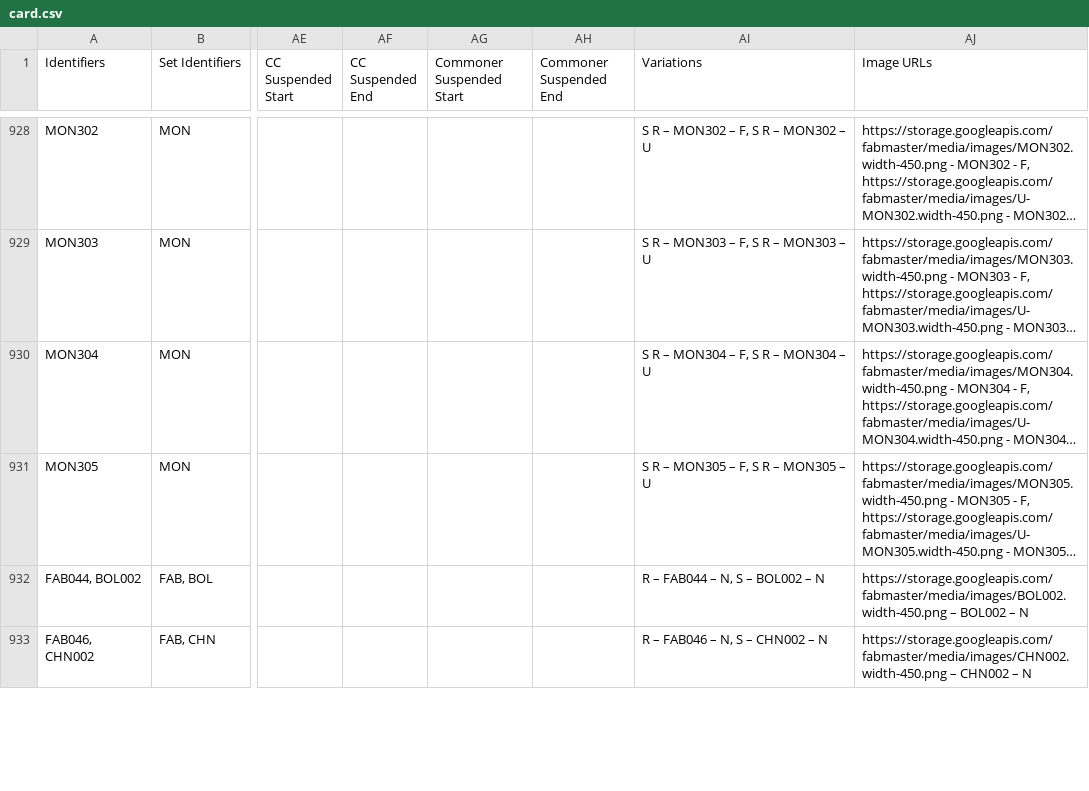
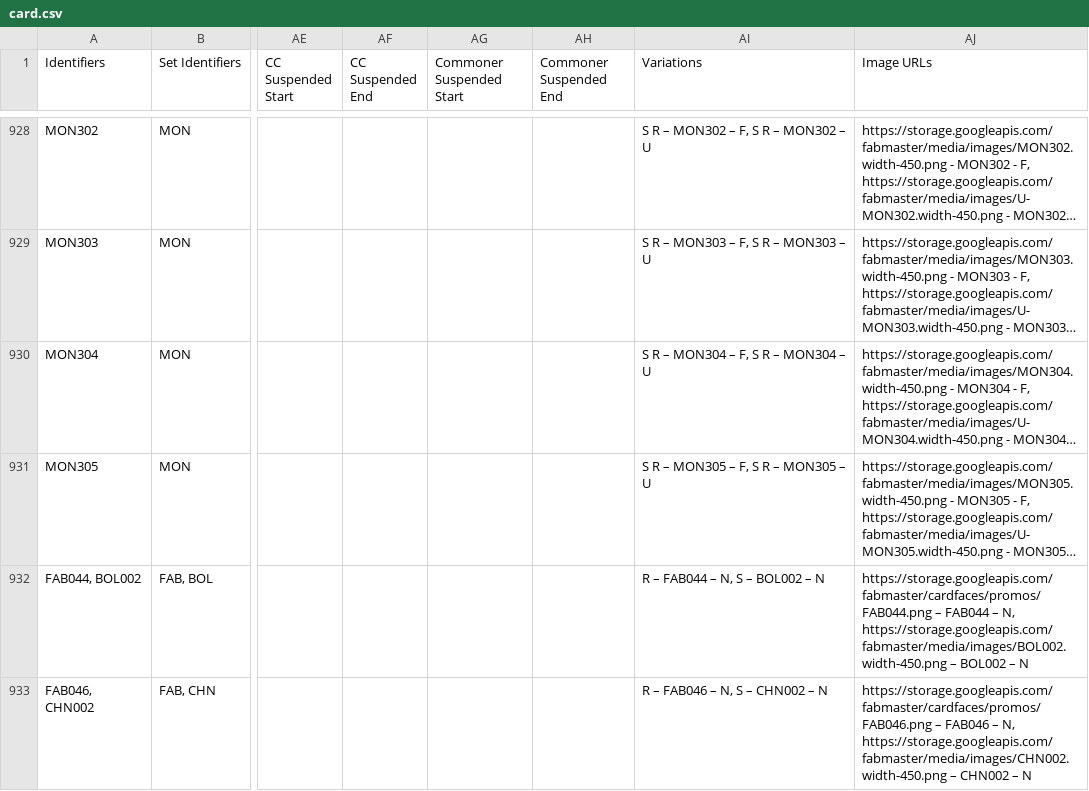
Before and after one commit to the-fab-cube/flesh-and-blood-cards, a CSV file: csvs/card.csv, drawn as a sheet; only a part is shown, gaps mark what is left out; long unchanged cells end in …; the diff covers the shown part only; the diff names each change by its address in the sheet, - before the commit and + after, or states it on an @@ line.

Commit message:
Update some missing images

```diff
--- a/csvs/card.csv
+++ b/csvs/card.csv
-AJ932 (Image URLs): https://storage.googleapis.com/fabmaster/media/images/BOL002.width-450.png –…
+AJ932 (Image URLs): https://storage.googleapis.com/fabmaster/cardfaces/promos/FAB044.png – FAB044 – N, https://storage.googleapis.com/fabmaster/media/images/BOL002.width-450.png –…
-AJ933 (Image URLs): https://storage.googleapis.com/fabmaster/media/images/CHN002.width-450.png –…
+AJ933 (Image URLs): https://storage.googleapis.com/fabmaster/cardfaces/promos/FAB046.png – FAB046 – N, https://storage.googleapis.com/fabmaster/media/images/CHN002.width-450.png –…
```
Also changed, not shown: 14 edited cells elsewhere in this file, 5 other files.
